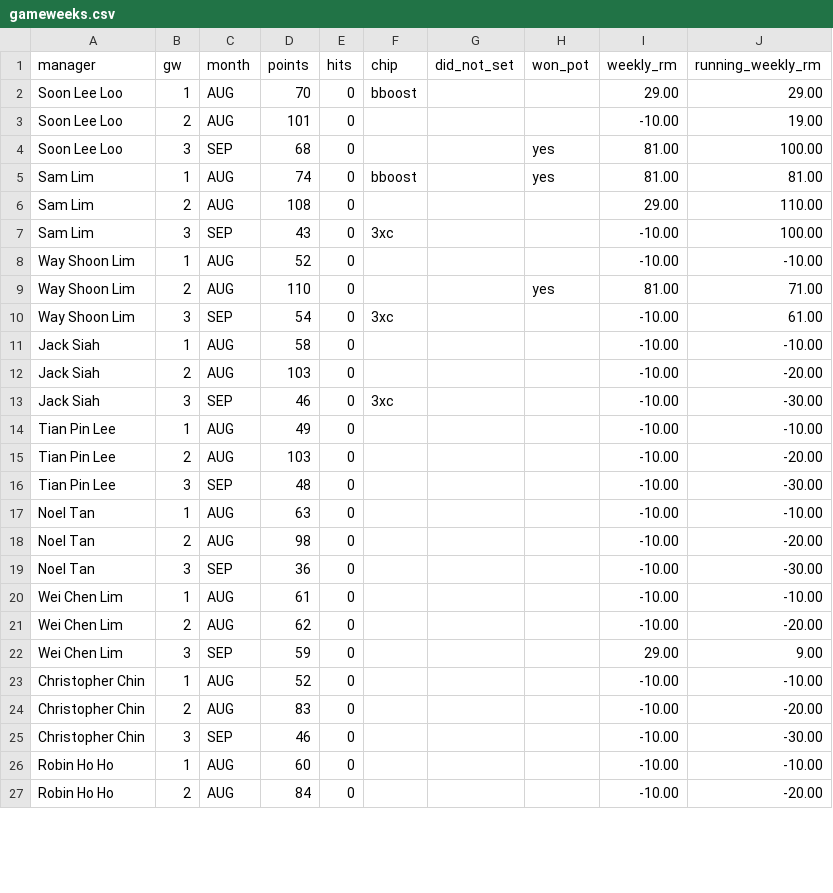
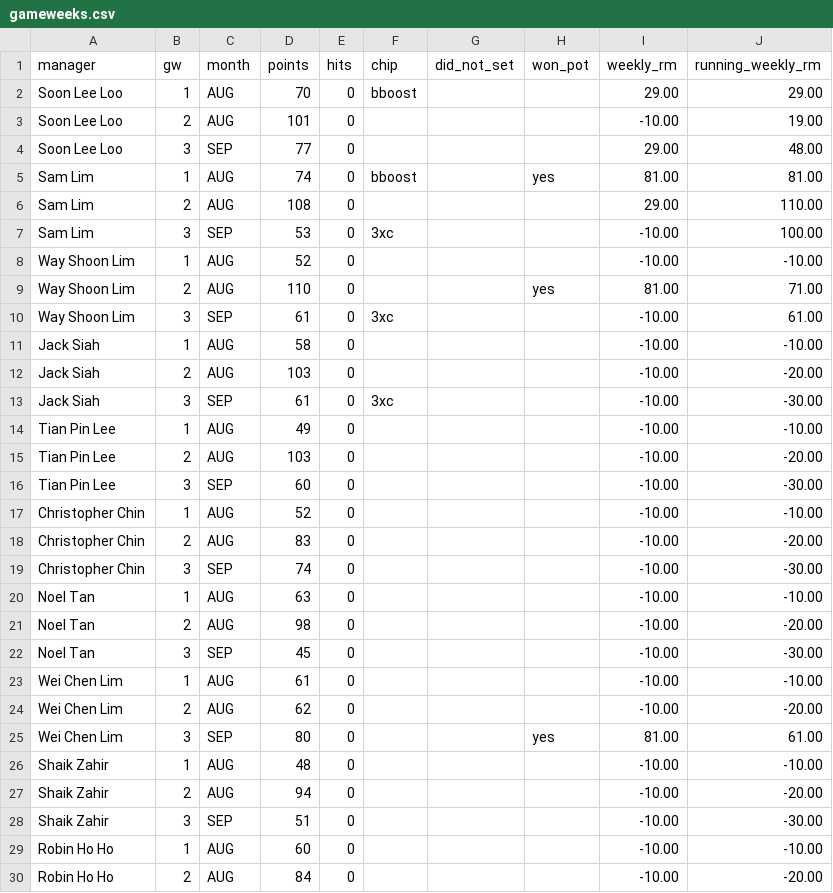
Before and after one commit to noeltan/superf-fpl-dash, a CSV file: backups/gw03/gameweeks.csv, drawn as a sheet; only a part is shown; the diff covers the shown part only.

```diff
--- a/backups/gw03/gameweeks.csv
+++ b/backups/gw03/gameweeks.csv
@@ -3,24 +3,27 @@ Soon Lee Loo,1,AUG,70,0,bboost,,,29.00,29.00
 Soon Lee Loo,2,AUG,101,0,,,,-10.00,19.00
-Soon Lee Loo,3,SEP,68,0,,,yes,81.00,100.00
+Soon Lee Loo,3,SEP,77,0,,,,29.00,48.00
 Sam Lim,1,AUG,74,0,bboost,,yes,81.00,81.00
 Sam Lim,2,AUG,108,0,,,,29.00,110.00
-Sam Lim,3,SEP,43,0,3xc,,,-10.00,100.00
+Sam Lim,3,SEP,53,0,3xc,,,-10.00,100.00
 Way Shoon Lim,1,AUG,52,0,,,,-10.00,-10.00
 Way Shoon Lim,2,AUG,110,0,,,yes,81.00,71.00
-Way Shoon Lim,3,SEP,54,0,3xc,,,-10.00,61.00
+Way Shoon Lim,3,SEP,61,0,3xc,,,-10.00,61.00
 Jack Siah,1,AUG,58,0,,,,-10.00,-10.00
 Jack Siah,2,AUG,103,0,,,,-10.00,-20.00
-Jack Siah,3,SEP,46,0,3xc,,,-10.00,-30.00
+Jack Siah,3,SEP,61,0,3xc,,,-10.00,-30.00
 Tian Pin Lee,1,AUG,49,0,,,,-10.00,-10.00
 Tian Pin Lee,2,AUG,103,0,,,,-10.00,-20.00
-Tian Pin Lee,3,SEP,48,0,,,,-10.00,-30.00
+Tian Pin Lee,3,SEP,60,0,,,,-10.00,-30.00
+Christopher Chin,1,AUG,52,0,,,,-10.00,-10.00
+Christopher Chin,2,AUG,83,0,,,,-10.00,-20.00
+Christopher Chin,3,SEP,74,0,,,,-10.00,-30.00
 Noel Tan,1,AUG,63,0,,,,-10.00,-10.00
 Noel Tan,2,AUG,98,0,,,,-10.00,-20.00
-Noel Tan,3,SEP,36,0,,,,-10.00,-30.00
+Noel Tan,3,SEP,45,0,,,,-10.00,-30.00
 Wei Chen Lim,1,AUG,61,0,,,,-10.00,-10.00
 Wei Chen Lim,2,AUG,62,0,,,,-10.00,-20.00
-Wei Chen Lim,3,SEP,59,0,,,,29.00,9.00
-Christopher Chin,1,AUG,52,0,,,,-10.00,-10.00
-Christopher Chin,2,AUG,83,0,,,,-10.00,-20.00
-Christopher Chin,3,SEP,46,0,,,,-10.00,-30.00
+Wei Chen Lim,3,SEP,80,0,,,yes,81.00,61.00
+Shaik Zahir,1,AUG,48,0,,,,-10.00,-10.00
+Shaik Zahir,2,AUG,94,0,,,,-10.00,-20.00
+Shaik Zahir,3,SEP,51,0,,,,-10.00,-30.00
 Robin Ho Ho,1,AUG,60,0,,,,-10.00,-10.00
```
Also changed, not shown: 1 removed row and 4 edited cells elsewhere in this file, backups/gw03/ledger.csv, backups/gw03/settle_up.csv, 15 other files.
